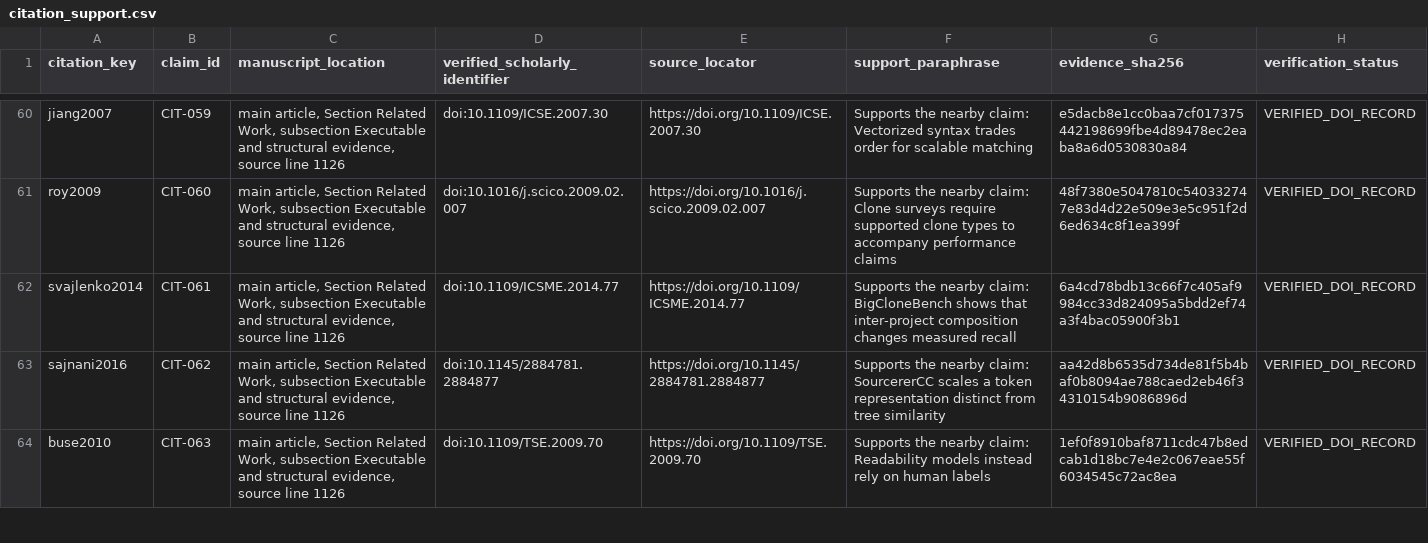
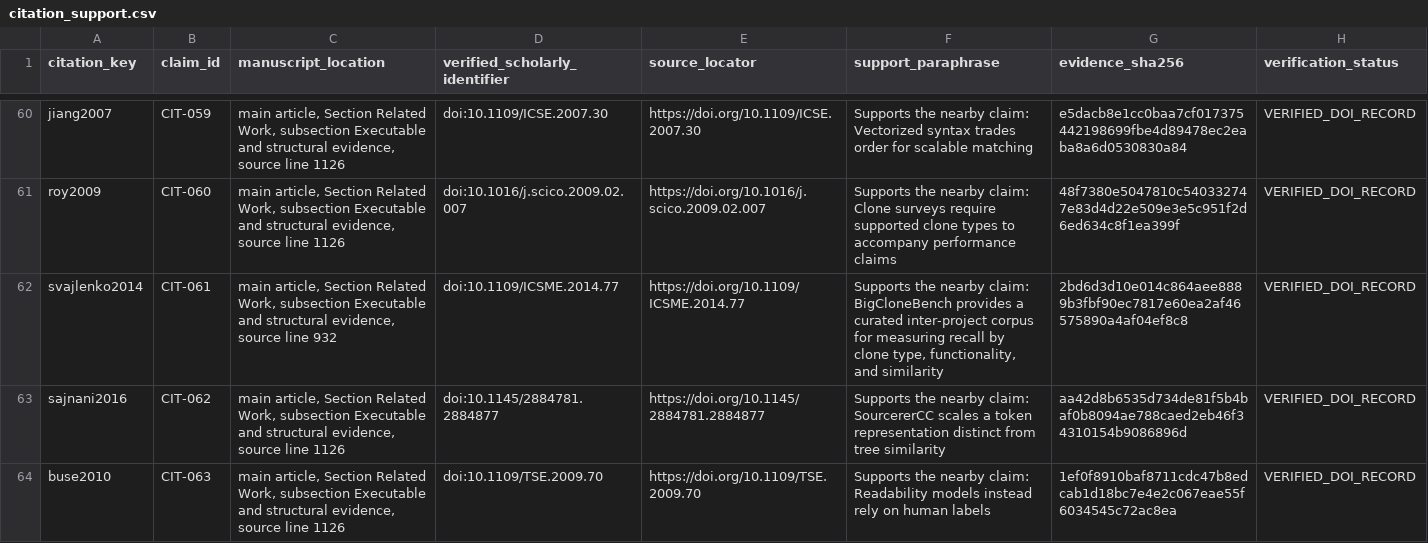
Before and after one commit to Haoyi-Zhang/MarkValidity, a CSV file: citation_support.csv, drawn as a sheet; only a part is shown, gaps mark what is left out.

Commit message:
Correct BigCloneBench citation scope and companion bindings

```diff
--- a/citation_support.csv
+++ b/citation_support.csv
@@ -61,3 +61,3 @@ jiang2007,CIT-059,"main article, Section Related Work, subsection Executable and
 roy2009,CIT-060,"main article, Section Related Work, subsection Executable and structural evidence, source line 1126",doi:10.1016/j.scico.2009.02.007,https://doi.org/10.1016/j.scico.2009.02.007,Supports the nearby claim: Clone surveys require supported clone types to accompany performance claims,48f7380e5047810c540332747e83d4d22e509e3e5c951f2d6ed634c8f1ea399f,VERIFIED_DOI_RECORD
-svajlenko2014,CIT-061,"main article, Section Related Work, subsection Executable and structural evidence, source line 1126",doi:10.1109/ICSME.2014.77,https://doi.org/10.1109/ICSME.2014.77,Supports the nearby claim: BigCloneBench shows that inter-project composition changes measured recall,6a4cd78bdb13c66f7c405af9984cc33d824095a5bdd2ef74a3f4bac05900f3b1,VERIFIED_DOI_RECORD
+svajlenko2014,CIT-061,"main article, Section Related Work, subsection Executable and structural evidence, source line 932",doi:10.1109/ICSME.2014.77,https://doi.org/10.1109/ICSME.2014.77,"Supports the nearby claim: BigCloneBench provides a curated inter-project corpus for measuring recall by clone type, functionality, and similarity",2bd6d3d10e014c864aee8889b3fbf90ec7817e60ea2af46575890a4af04ef8c8,VERIFIED_DOI_RECORD
 sajnani2016,CIT-062,"main article, Section Related Work, subsection Executable and structural evidence, source line 1126",doi:10.1145/2884781.2884877,https://doi.org/10.1145/2884781.2884877,Supports the nearby claim: SourcererCC scales a token representation distinct from tree similarity,aa42d8b6535d734de81f5b4baf0b8094ae788caed2eb46f34310154b9086896d,VERIFIED_DOI_RECORD
```
Also changed, not shown: 3 other files.
